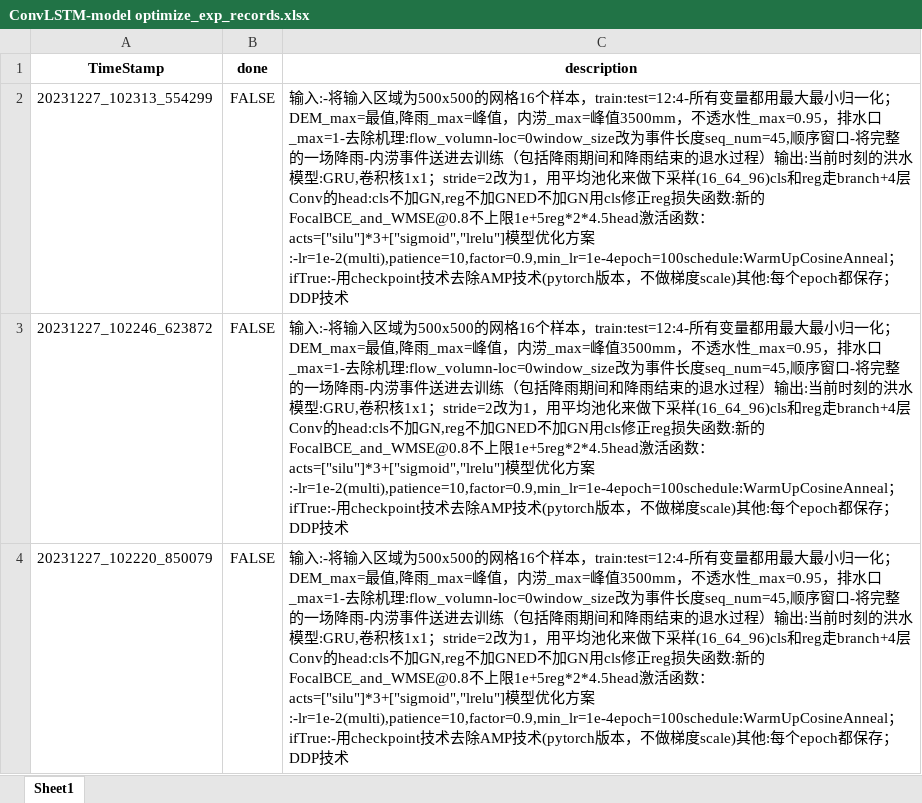
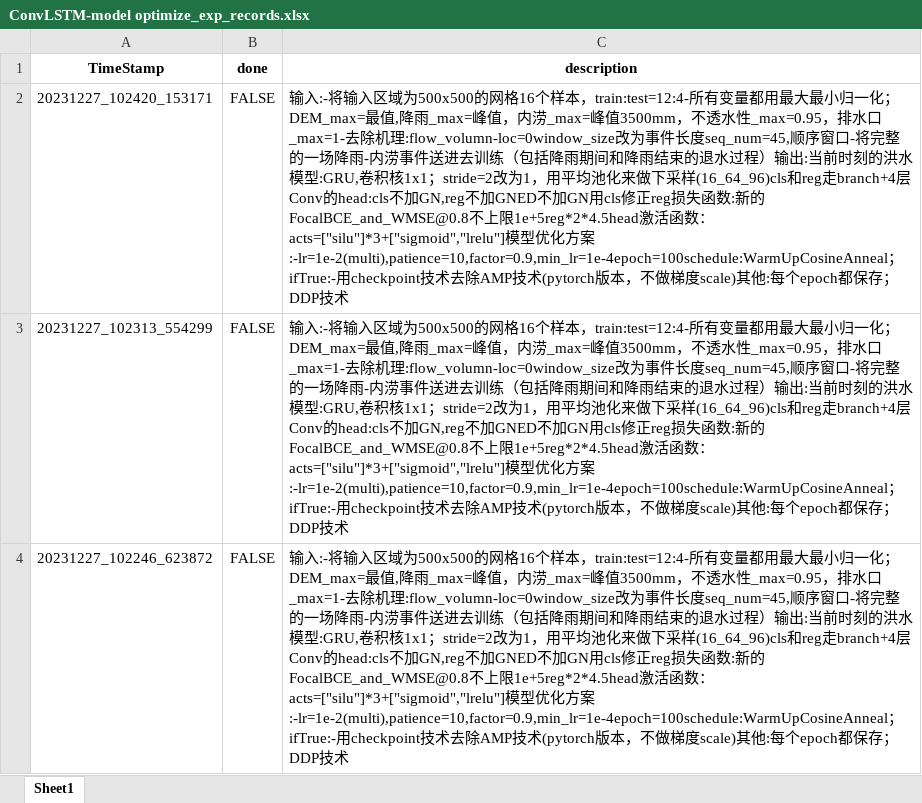
Before and after one commit to holmescao/U-RNN, an Excel workbook: exp_records/ConvLSTM-model optimize_exp_records.xlsx, sheet Sheet1, drawn as a sheet; only a part is shown; the shorter side is filled out with more unchanged rows; values as stored, in another font and other column widths than the file's, no borders; the diff names each change by its address in the sheet, - before the commit and + after, or states it on an @@ line.

Commit message:
20231227_102420_153171
    输入:
    - 将输入区域为500x500的网格; 16个样本，train:test=12:4
    - 所有变量都用最大最小归一化；DEM_max=最值, 降雨_max=峰值，内涝_max=峰值3500mm，不透水性_max=0.95，排水口_max=1
    - 去除机理:flow_volumn
    - loc=0; window_size改为事件长度; seq_num=45, 顺序窗口
    - 将完整的一场降雨-内涝事件送进去训练（包括降雨期间和降雨结束的退水过程）

    输出: 当前时刻的洪水
    模型: GRU, 卷积核1x1；stride=2改为1，用平均池化来做下采样;(16_64_96);
        cls和reg走branch+4层;
        Conv的head:cls不加GN,reg不加GN;ED不加GN;
        用cls修正reg
    损失函数: 新的FocalBCE_and_WMSE@0.8; 不上限1e+5; reg*2*4.5;
    head激活函数：acts = ["silu"] * 3 + ["sigmoid", "lrelu"];
    模型优化方案:
    - lr=1e-2(multi), patience=10, factor=0.9, min_lr=1e-4; epoch=100; schedule: WarmUpCosineAnneal；if True:
    - 用checkpoint技术; 去除AMP技术(pytorch版本，不做梯度scale)
    其他: 每个epoch都保存；DDP技术

```diff
--- a/exp_records/ConvLSTM-model optimize_exp_records.xlsx (sheet Sheet1)
+++ b/exp_records/ConvLSTM-model optimize_exp_records.xlsx (sheet Sheet1)
+row 2: 20231227_102420_153171 | FALSE | 输入:-将输入区域为500x500的网格16个样本，train:test=12:4-所有变量都用最大最小归一化；DEM_max=最值,降雨_max=峰值，内涝_max=峰值3500mm，不透水性_max=0.95，排水口_max=1-去除机理:flow_volumn-loc=0window_size改为事件长度seq_num=45,顺序窗口-将完整的一场降雨-内涝事件送进去训练（包括降雨期间和降雨结束的退水过程）输出:当前时刻的洪水模型:GRU,卷积核1x1；stride=2改为1，用平均池化来做下采样(16_64_96)cls和reg走branch+4层Conv的head:cls不加GN,reg不加GNED不加GN用cls修正reg损失函数:新的FocalBCE_and_WMSE@0.8不上限1e+5reg*2*4.5head激活函数：acts=["silu"]*3+["sigmoid","lrelu"]模型优化方案:-lr=1e-2(multi),patience=10,factor=0.9,min_lr=1e-4epoch=100schedule:WarmUpCosineAnneal；ifTrue:-用checkpoint技术去除AMP技术(pytorch版本，不做梯度scale)其他:每个epoch都保存；DDP技术
```
Also changed, not shown: 2 other files.
